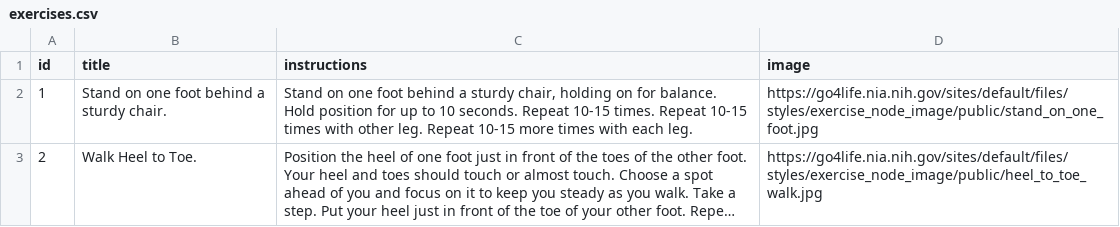
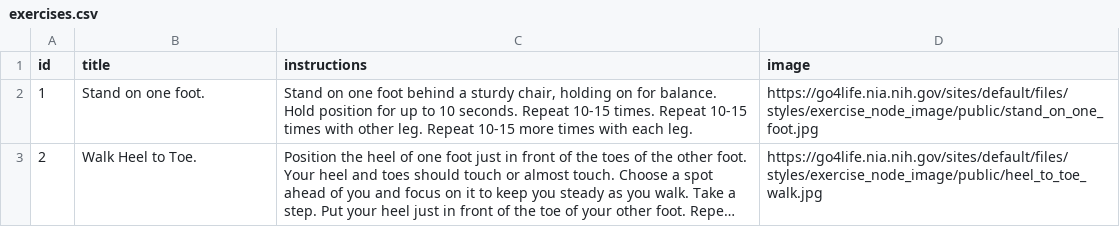
Before and after one commit to uchicago-webservices/uac-2017-alexa-engage, a CSV file: exercises.csv, drawn as a sheet; long unchanged cells end in …; the diff names each change by its address in the sheet, - before the commit and + after, or states it on an @@ line.

```diff
--- a/exercises.csv
+++ b/exercises.csv
-B2 (title): Stand on one foot behind a sturdy chair.
+B2 (title): Stand on one foot.
```
Also changed, not shown: 4 other files.
